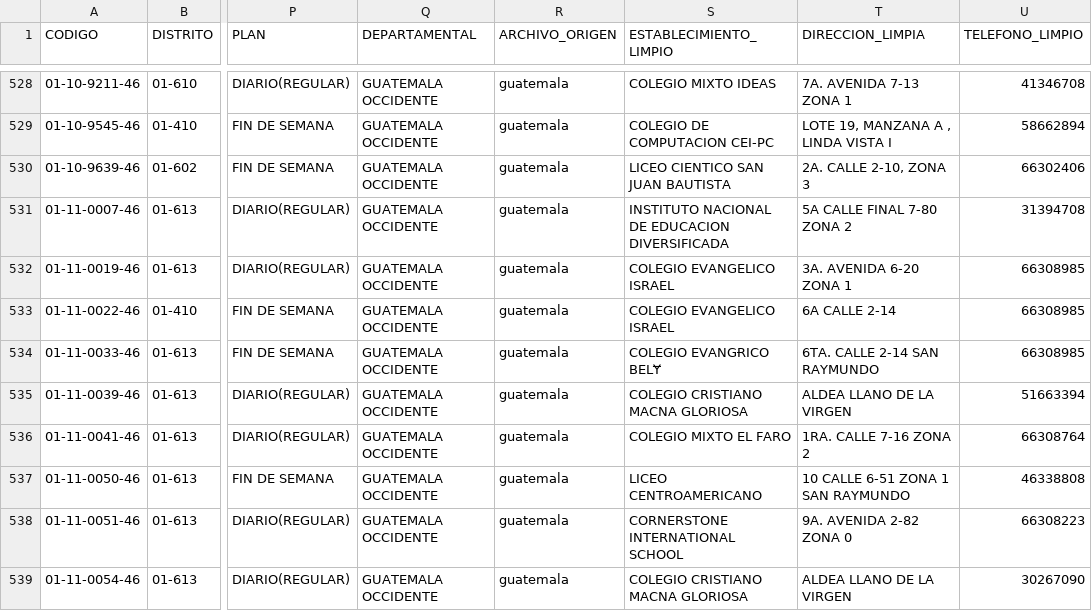
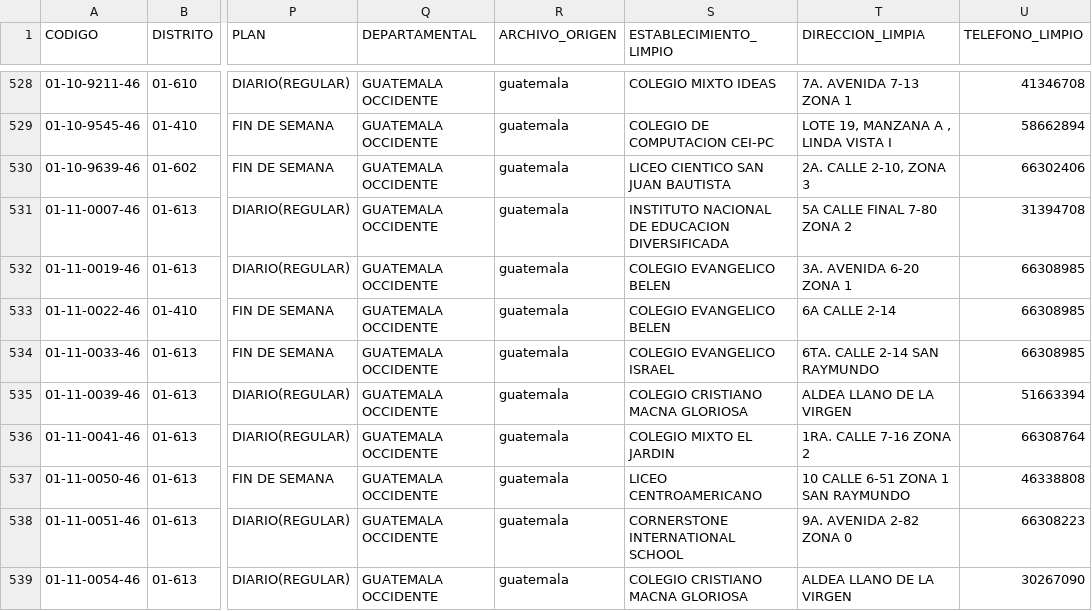
Before and after one commit to nancygmm/Proyecto_1_DS, a CSV file: datasets_limpios/guatemala_limpio.csv, drawn as a sheet; only a part is shown, gaps mark what is left out; the diff covers the shown part only; the diff names each change by its address in the sheet, - before the commit and + after, or states it on an @@ line.

```diff
--- a/datasets_limpios/guatemala_limpio.csv
+++ b/datasets_limpios/guatemala_limpio.csv
-S532:S533 (ESTABLECIMIENTO_LIMPIO): COLEGIO EVANGELICO ISRAEL
+S532:S533 (ESTABLECIMIENTO_LIMPIO): COLEGIO EVANGELICO BELEN
-S534 (ESTABLECIMIENTO_LIMPIO): COLEGIO EVANGɌICO BELɎ
+S534 (ESTABLECIMIENTO_LIMPIO): COLEGIO EVANGELICO ISRAEL
-S536 (ESTABLECIMIENTO_LIMPIO): COLEGIO MIXTO EL FARO
+S536 (ESTABLECIMIENTO_LIMPIO): COLEGIO MIXTO EL JARDIN
```
Also changed, not shown: 59 edited cells elsewhere in this file, datasets_limpios/chimaltenango_limpio.csv, datasets_limpios/peten_limpio.csv, 32 other files.
